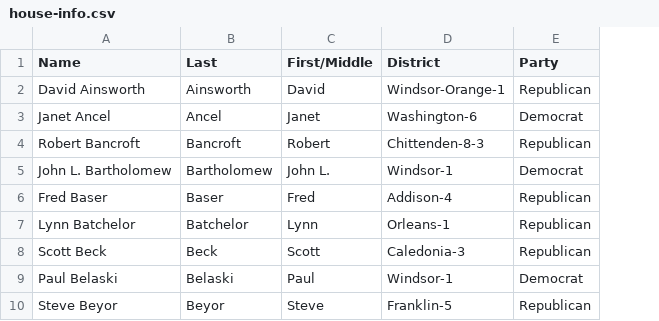
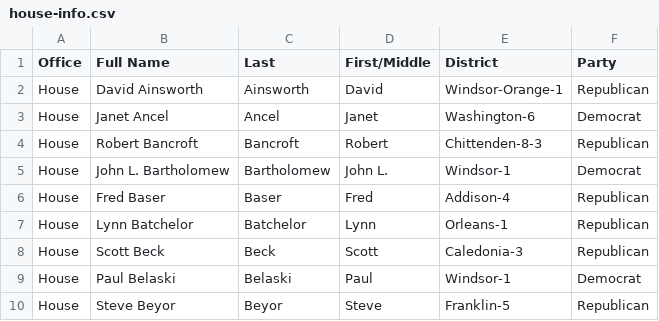
Before and after one commit to asuozzo/vermont-legislature, a CSV file: house-info.csv, drawn as a sheet; only a part is shown; addresses are those after the commit; the diff names each change by its address in the sheet, - before the commit and + after, or states it on an @@ line.

Commit message:
Added senate list, added office column to both datasets

```diff
--- a/house-info.csv
+++ b/house-info.csv
+column A (Office), rows 2-10: all House
-B1: Name
+B1: Full Name
```
Also changed, not shown: 1 other file.
